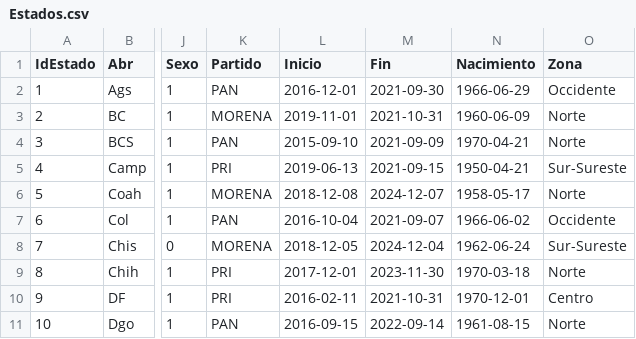
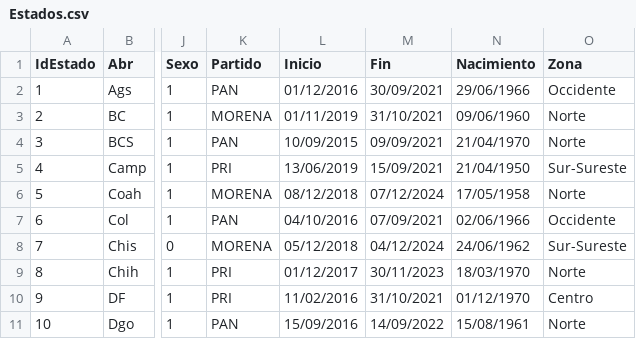
Before and after one commit to ISC-UPA/2026-3-OOP, a CSV file: Estados.csv, drawn as a sheet; only a part is shown, gaps mark what is left out; the diff covers the shown part only; the diff names each change by its address in the sheet, - before the commit and + after, or states it on an @@ line.

```diff
--- a/Estados.csv
+++ b/Estados.csv
-L2 (Inicio): 2016-12-01
+L2 (Inicio): 01/12/2016
-M2 (Fin): 2021-09-30
+M2 (Fin): 30/09/2021
-N2 (Nacimiento): 1966-06-29
+N2 (Nacimiento): 29/06/1966
-L3 (Inicio): 2019-11-01
+L3 (Inicio): 01/11/2019
-M3 (Fin): 2021-10-31
+M3 (Fin): 31/10/2021
-N3 (Nacimiento): 1960-06-09
+N3 (Nacimiento): 09/06/1960
-L4 (Inicio): 2015-09-10
+L4 (Inicio): 10/09/2015
-M4 (Fin): 2021-09-09
+M4 (Fin): 09/09/2021
-N4 (Nacimiento): 1970-04-21
+N4 (Nacimiento): 21/04/1970
-L5 (Inicio): 2019-06-13
+L5 (Inicio): 13/06/2019
-M5 (Fin): 2021-09-15
+M5 (Fin): 15/09/2021
-N5 (Nacimiento): 1950-04-21
+N5 (Nacimiento): 21/04/1950
-L6 (Inicio): 2018-12-08
+L6 (Inicio): 08/12/2018
-M6 (Fin): 2024-12-07
+M6 (Fin): 07/12/2024
-N6 (Nacimiento): 1958-05-17
+N6 (Nacimiento): 17/05/1958
-L7 (Inicio): 2016-10-04
+L7 (Inicio): 04/10/2016
-M7 (Fin): 2021-09-07
+M7 (Fin): 07/09/2021
-N7 (Nacimiento): 1966-06-02
+N7 (Nacimiento): 02/06/1966
-L8 (Inicio): 2018-12-05
+L8 (Inicio): 05/12/2018
-M8 (Fin): 2024-12-04
+M8 (Fin): 04/12/2024
-N8 (Nacimiento): 1962-06-24
+N8 (Nacimiento): 24/06/1962
-L9 (Inicio): 2017-12-01
+L9 (Inicio): 01/12/2017
-M9 (Fin): 2023-11-30
+M9 (Fin): 30/11/2023
-N9 (Nacimiento): 1970-03-18
+N9 (Nacimiento): 18/03/1970
-L10 (Inicio): 2016-02-11
+L10 (Inicio): 11/02/2016
-M10 (Fin): 2021-10-31
+M10 (Fin): 31/10/2021
-N10 (Nacimiento): 1970-12-01
+N10 (Nacimiento): 01/12/1970
-L11 (Inicio): 2016-09-15
+L11 (Inicio): 15/09/2016
-M11 (Fin): 2022-09-14
+M11 (Fin): 14/09/2022
-N11 (Nacimiento): 1961-08-15
+N11 (Nacimiento): 15/08/1961
```
Also changed, not shown: 66 edited cells elsewhere in this file, 2 other files.
